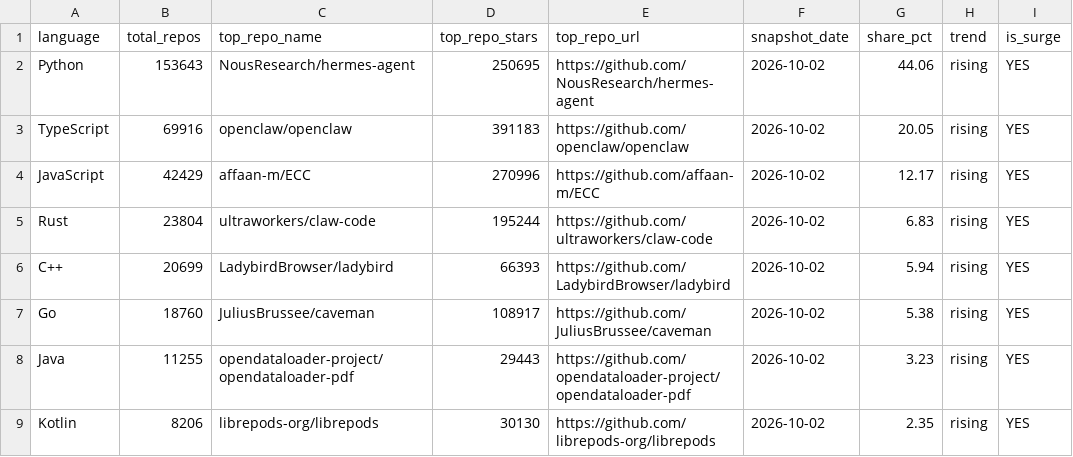
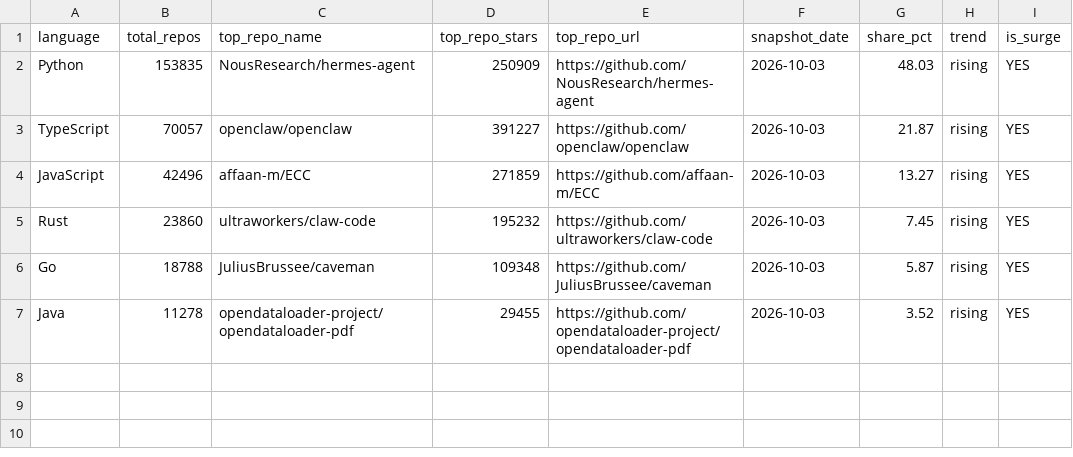
Before and after one commit to GhalaAlsulami/github-trends-observatory, a CSV file: data/analysis.csv, drawn as a sheet.

```diff
--- a/data/analysis.csv
+++ b/data/analysis.csv
@@ -1,9 +1,7 @@
 language,total_repos,top_repo_name,top_repo_stars,top_repo_url,snapshot_date,share_pct,trend,is_surge
-Python,153643,NousResearch/hermes-agent,250695,https://github.com/NousResearch/hermes-agent,2026-10-02,44.06,rising,YES
-TypeScript,69916,openclaw/openclaw,391183,https://github.com/openclaw/openclaw,2026-10-02,20.05,rising,YES
-JavaScript,42429,affaan-m/ECC,270996,https://github.com/affaan-m/ECC,2026-10-02,12.17,rising,YES
-Rust,23804,ultraworkers/claw-code,195244,https://github.com/ultraworkers/claw-code,2026-10-02,6.83,rising,YES
-C++,20699,LadybirdBrowser/ladybird,66393,https://github.com/LadybirdBrowser/ladybird,2026-10-02,5.94,rising,YES
-Go,18760,JuliusBrussee/caveman,108917,https://github.com/JuliusBrussee/caveman,2026-10-02,5.38,rising,YES
-Java,11255,opendataloader-project/opendataloader-pdf,29443,https://github.com/opendataloader-project/opendataloader-pdf,2026-10-02,3.23,rising,YES
-Kotlin,8206,librepods-org/librepods,30130,https://github.com/librepods-org/librepods,2026-10-02,2.35,rising,YES
+Python,153835,NousResearch/hermes-agent,250909,https://github.com/NousResearch/hermes-agent,2026-10-03,48.03,rising,YES
+TypeScript,70057,openclaw/openclaw,391227,https://github.com/openclaw/openclaw,2026-10-03,21.87,rising,YES
+JavaScript,42496,affaan-m/ECC,271859,https://github.com/affaan-m/ECC,2026-10-03,13.27,rising,YES
+Rust,23860,ultraworkers/claw-code,195232,https://github.com/ultraworkers/claw-code,2026-10-03,7.45,rising,YES
+Go,18788,JuliusBrussee/caveman,109348,https://github.com/JuliusBrussee/caveman,2026-10-03,5.87,rising,YES
+Java,11278,opendataloader-project/opendataloader-pdf,29455,https://github.com/opendataloader-project/opendataloader-pdf,2026-10-03,3.52,rising,YES
```
Also changed, not shown: data/snapshots.csv.
